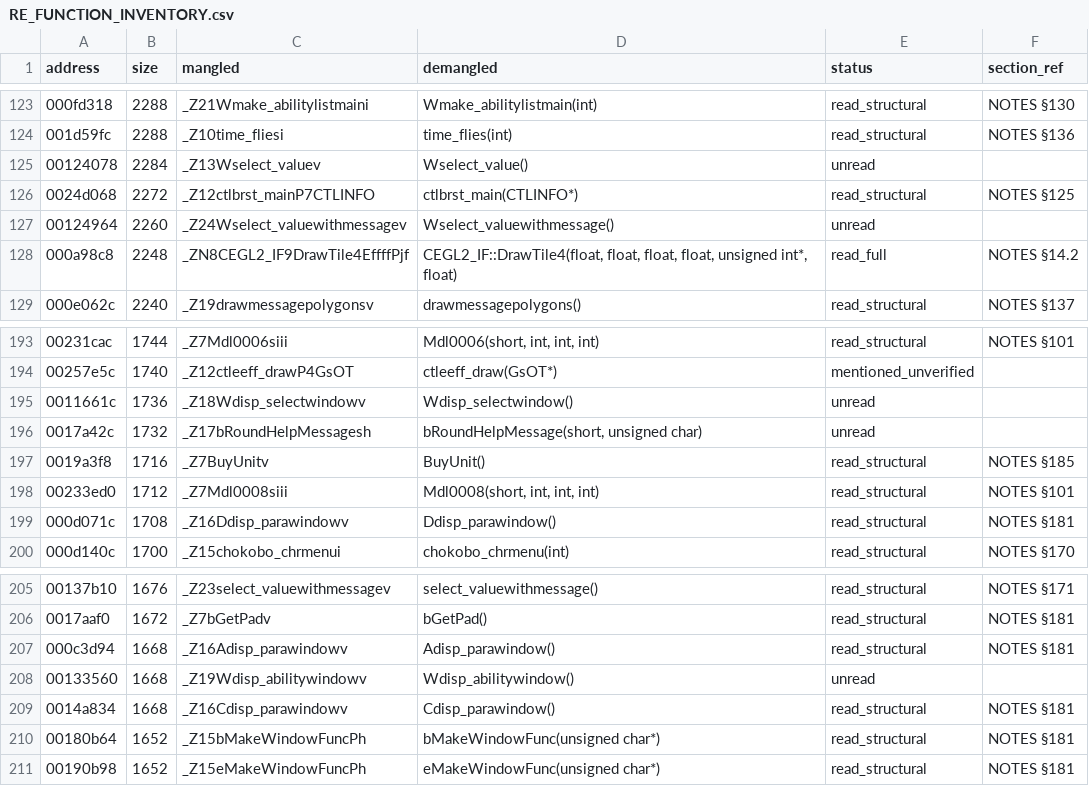
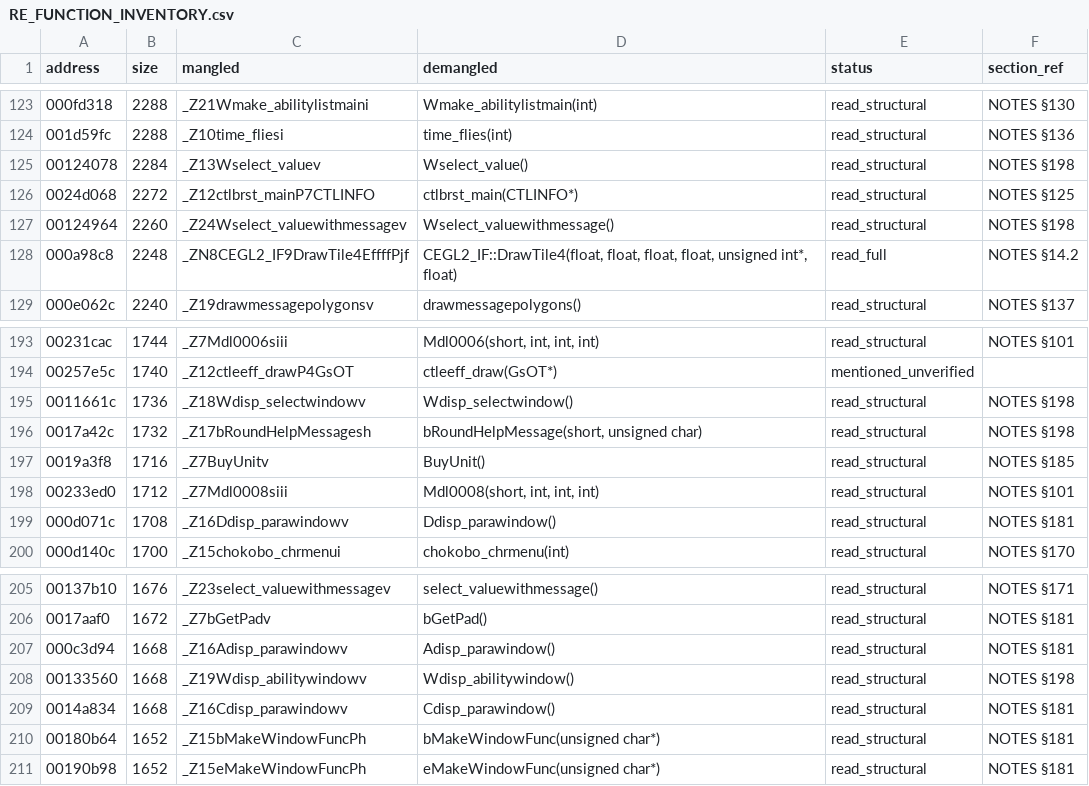
Before and after one commit to c1c3ru/fft_craft, a CSV file: FFT_Android_Mod/docs/RE_FUNCTION_INVENTORY.csv, drawn as a sheet; only a part is shown, gaps mark what is left out.

```diff
--- a/FFT_Android_Mod/docs/RE_FUNCTION_INVENTORY.csv
+++ b/FFT_Android_Mod/docs/RE_FUNCTION_INVENTORY.csv
@@ -124,5 +124,5 @@ address,size,mangled,demangled,status,section_ref
 001d59fc,2288,_Z10time_fliesi,time_flies(int),read_structural,NOTES §136
-00124078,2284,_Z13Wselect_valuev,Wselect_value(),unread,
+00124078,2284,_Z13Wselect_valuev,Wselect_value(),read_structural,NOTES §198
 0024d068,2272,_Z12ctlbrst_mainP7CTLINFO,ctlbrst_main(CTLINFO*),read_structural,NOTES §125
-00124964,2260,_Z24Wselect_valuewithmessagev,Wselect_valuewithmessage(),unread,
+00124964,2260,_Z24Wselect_valuewithmessagev,Wselect_valuewithmessage(),read_structural,NOTES §198
 000a98c8,2248,_ZN8CEGL2_IF9DrawTile4EffffPjf,"CEGL2_IF::DrawTile4(float, float, float, float, unsigned int*, float)",read_full,NOTES §14.2
@@ -194,4 +194,4 @@ address,size,mangled,demangled,status,section_ref
 00257e5c,1740,_Z12ctleeff_drawP4GsOT,ctleeff_draw(GsOT*),mentioned_unverified,
-0011661c,1736,_Z18Wdisp_selectwindowv,Wdisp_selectwindow(),unread,
-0017a42c,1732,_Z17bRoundHelpMessagesh,"bRoundHelpMessage(short, unsigned char)",unread,
+0011661c,1736,_Z18Wdisp_selectwindowv,Wdisp_selectwindow(),read_structural,NOTES §198
+0017a42c,1732,_Z17bRoundHelpMessagesh,"bRoundHelpMessage(short, unsigned char)",read_structural,NOTES §198
 0019a3f8,1716,_Z7BuyUnitv,BuyUnit(),read_structural,NOTES §185
@@ -207,3 +207,3 @@ address,size,mangled,demangled,status,section_ref
 000c3d94,1668,_Z16Adisp_parawindowv,Adisp_parawindow(),read_structural,NOTES §181
-00133560,1668,_Z19Wdisp_abilitywindowv,Wdisp_abilitywindow(),unread,
+00133560,1668,_Z19Wdisp_abilitywindowv,Wdisp_abilitywindow(),read_structural,NOTES §198
 0014a834,1668,_Z16Cdisp_parawindowv,Cdisp_parawindow(),read_structural,NOTES §181
```
Also changed, not shown: 1 other file.
